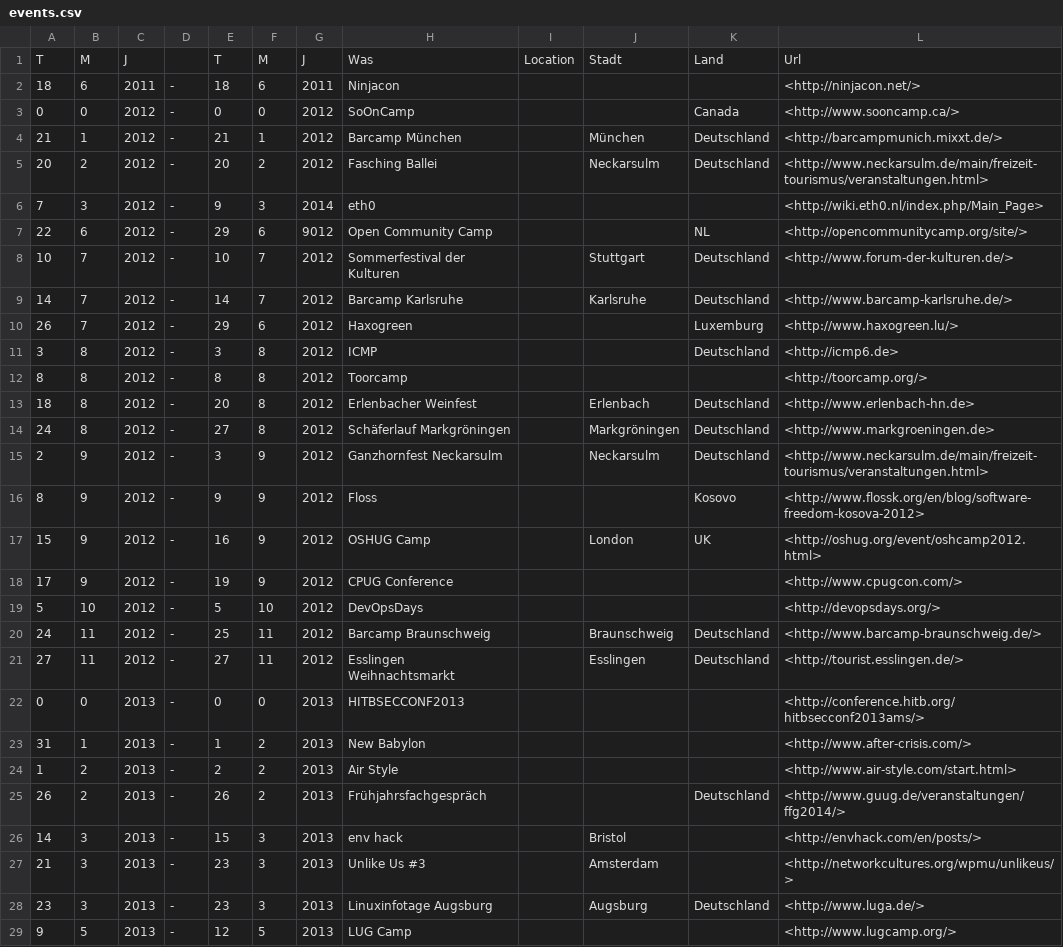
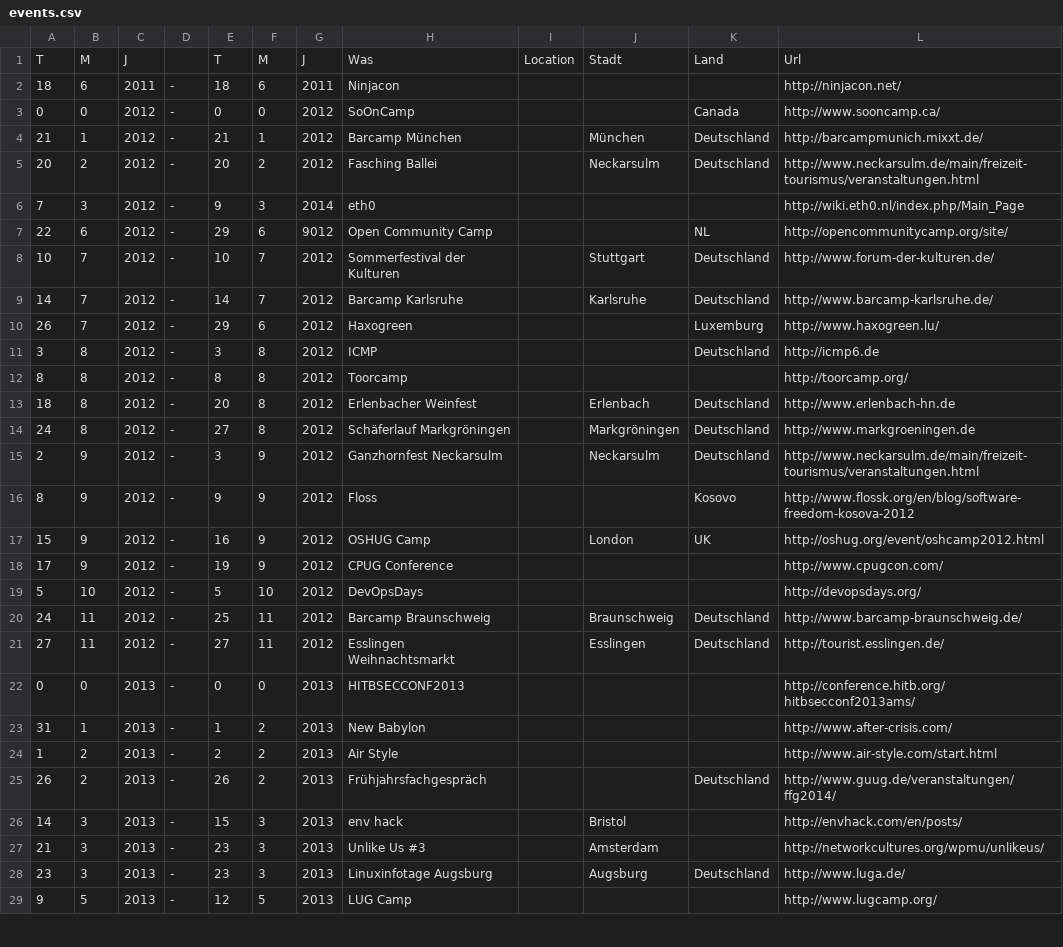
Before and after one commit to TabTwo/eventdb-source, a CSV file: data/events.csv, drawn as a sheet; only a part is shown; the diff covers the shown part only.

Commit message:
Update events.csv

```diff
--- a/data/events.csv
+++ b/data/events.csv
@@ -1,29 +1,29 @@
 T,M,J, ,T,M,J,Was,Location,Stadt,Land,Url
-18,6,2011,-,18,6,2011,Ninjacon, , , ,<http://ninjacon.net/>
-0,0,2012,-,0,0,2012,SoOnCamp, , ,Canada,<http://www.sooncamp.ca/>
-21,1,2012,-,21,1,2012,Barcamp München, ,München,Deutschland,<http://barcampmunich.mixxt.de/>
-20,2,2012,-,20,2,2012,Fasching Ballei, ,Neckarsulm,Deutschland,<http://www.neckarsulm.de/main/freizeit-tourismus/veranstaltungen.html>
-7,3,2012,-,9,3,2014,eth0, , , ,<http://wiki.eth0.nl/index.php/Main_Page>
-22,6,2012,-,29,6,9012,Open Community Camp, , ,NL,<http://opencommunitycamp.org/site/>
-10,7,2012,-,10,7,2012,Sommerfestival der Kulturen, ,Stuttgart,Deutschland,<http://www.forum-der-kulturen.de/>
-14,7,2012,-,14,7,2012,Barcamp Karlsruhe, ,Karlsruhe,Deutschland,<http://www.barcamp-karlsruhe.de/>
-26,7,2012,-,29,6,2012,Haxogreen, , ,Luxemburg,<http://www.haxogreen.lu/>
-3,8,2012,-,3,8,2012,ICMP, , ,Deutschland,<http://icmp6.de>
-8,8,2012,-,8,8,2012,Toorcamp, , , ,<http://toorcamp.org/>
-18,8,2012,-,20,8,2012,Erlenbacher Weinfest, ,Erlenbach,Deutschland,<http://www.erlenbach-hn.de>
-24,8,2012,-,27,8,2012,Schäferlauf Markgröningen, ,Markgröningen,Deutschland,<http://www.markgroeningen.de>
-2,9,2012,-,3,9,2012,Ganzhornfest Neckarsulm, ,Neckarsulm,Deutschland,<http://www.neckarsulm.de/main/freizeit-tourismus/veranstaltungen.html>
-8,9,2012,-,9,9,2012,Floss, , ,Kosovo,<http://www.flossk.org/en/blog/software-freedom-kosova-2012>
-15,9,2012,-,16,9,2012,OSHUG Camp, ,London,UK,<http://oshug.org/event/oshcamp2012.html>
-17,9,2012,-,19,9,2012,CPUG Conference, , , ,<http://www.cpugcon.com/>
-5,10,2012,-,5,10,2012,DevOpsDays, , , ,<http://devopsdays.org/>
-24,11,2012,-,25,11,2012,Barcamp Braunschweig, ,Braunschweig,Deutschland,<http://www.barcamp-braunschweig.de/>
-27,11,2012,-,27,11,2012,Esslingen Weihnachtsmarkt, ,Esslingen,Deutschland,<http://tourist.esslingen.de/>
-0,0,2013,-,0,0,2013,HITBSECCONF2013, , , ,<http://conference.hitb.org/hitbsecconf2013ams/>
-31,1,2013,-,1,2,2013,New Babylon, , , ,<http://www.after-crisis.com/>
-1,2,2013,-,2,2,2013,Air Style, , , ,<http://www.air-style.com/start.html>
-26,2,2013,-,26,2,2013,Frühjahrsfachgespräch, , ,Deutschland,<http://www.guug.de/veranstaltungen/ffg2014/>
-14,3,2013,-,15,3,2013,env hack, ,Bristol, ,<http://envhack.com/en/posts/>
-21,3,2013,-,23,3,2013,Unlike Us #3, ,Amsterdam, ,<http://networkcultures.org/wpmu/unlikeus/>
-23,3,2013,-,23,3,2013,Linuxinfotage Augsburg, ,Augsburg,Deutschland,<http://www.luga.de/>
-9,5,2013,-,12,5,2013,LUG Camp, , , ,<http://www.lugcamp.org/>
+18,6,2011,-,18,6,2011,Ninjacon, , , ,http://ninjacon.net/
+0,0,2012,-,0,0,2012,SoOnCamp, , ,Canada,http://www.sooncamp.ca/
+21,1,2012,-,21,1,2012,Barcamp München, ,München,Deutschland,http://barcampmunich.mixxt.de/
+20,2,2012,-,20,2,2012,Fasching Ballei, ,Neckarsulm,Deutschland,http://www.neckarsulm.de/main/freizeit-tourismus/veranstaltungen.html
+7,3,2012,-,9,3,2014,eth0, , , ,http://wiki.eth0.nl/index.php/Main_Page
+22,6,2012,-,29,6,9012,Open Community Camp, , ,NL,http://opencommunitycamp.org/site/
+10,7,2012,-,10,7,2012,Sommerfestival der Kulturen, ,Stuttgart,Deutschland,http://www.forum-der-kulturen.de/
+14,7,2012,-,14,7,2012,Barcamp Karlsruhe, ,Karlsruhe,Deutschland,http://www.barcamp-karlsruhe.de/
+26,7,2012,-,29,6,2012,Haxogreen, , ,Luxemburg,http://www.haxogreen.lu/
+3,8,2012,-,3,8,2012,ICMP, , ,Deutschland,http://icmp6.de
+8,8,2012,-,8,8,2012,Toorcamp, , , ,http://toorcamp.org/
+18,8,2012,-,20,8,2012,Erlenbacher Weinfest, ,Erlenbach,Deutschland,http://www.erlenbach-hn.de
+24,8,2012,-,27,8,2012,Schäferlauf Markgröningen, ,Markgröningen,Deutschland,http://www.markgroeningen.de
+2,9,2012,-,3,9,2012,Ganzhornfest Neckarsulm, ,Neckarsulm,Deutschland,http://www.neckarsulm.de/main/freizeit-tourismus/veranstaltungen.html
+8,9,2012,-,9,9,2012,Floss, , ,Kosovo,http://www.flossk.org/en/blog/software-freedom-kosova-2012
+15,9,2012,-,16,9,2012,OSHUG Camp, ,London,UK,http://oshug.org/event/oshcamp2012.html
+17,9,2012,-,19,9,2012,CPUG Conference, , , ,http://www.cpugcon.com/
+5,10,2012,-,5,10,2012,DevOpsDays, , , ,http://devopsdays.org/
+24,11,2012,-,25,11,2012,Barcamp Braunschweig, ,Braunschweig,Deutschland,http://www.barcamp-braunschweig.de/
+27,11,2012,-,27,11,2012,Esslingen Weihnachtsmarkt, ,Esslingen,Deutschland,http://tourist.esslingen.de/
+0,0,2013,-,0,0,2013,HITBSECCONF2013, , , ,http://conference.hitb.org/hitbsecconf2013ams/
+31,1,2013,-,1,2,2013,New Babylon, , , ,http://www.after-crisis.com/
+1,2,2013,-,2,2,2013,Air Style, , , ,http://www.air-style.com/start.html
+26,2,2013,-,26,2,2013,Frühjahrsfachgespräch, , ,Deutschland,http://www.guug.de/veranstaltungen/ffg2014/
+14,3,2013,-,15,3,2013,env hack, ,Bristol, ,http://envhack.com/en/posts/
+21,3,2013,-,23,3,2013,Unlike Us #3, ,Amsterdam, ,http://networkcultures.org/wpmu/unlikeus/
+23,3,2013,-,23,3,2013,Linuxinfotage Augsburg, ,Augsburg,Deutschland,http://www.luga.de/
+9,5,2013,-,12,5,2013,LUG Camp, , , ,http://www.lugcamp.org/
```
Also changed, not shown: 116 edited cells elsewhere in this file.
